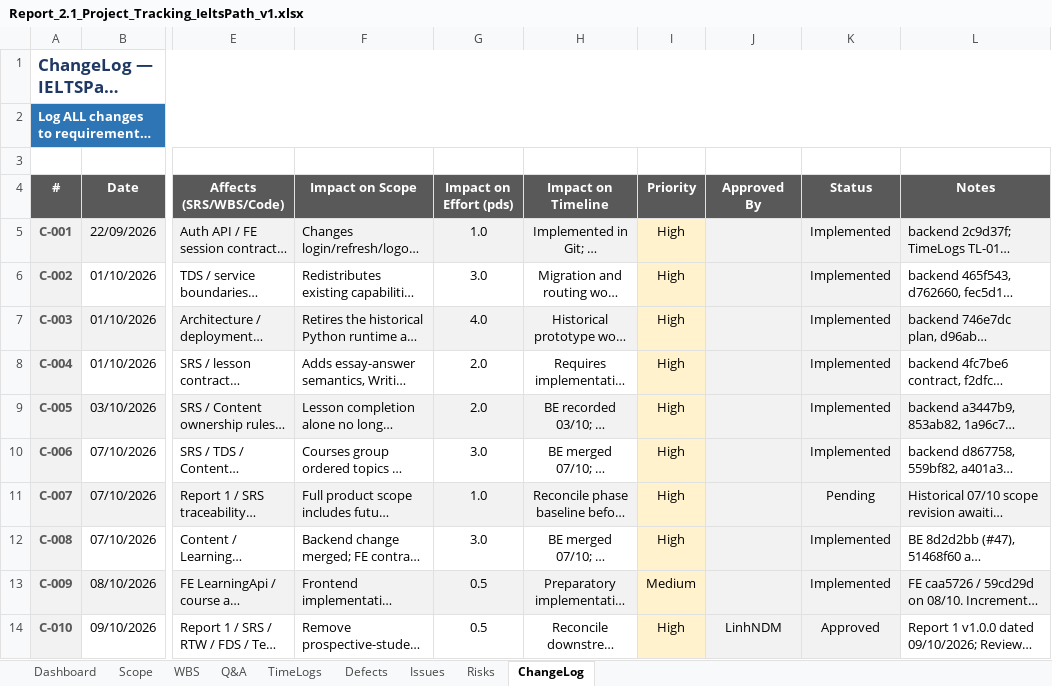
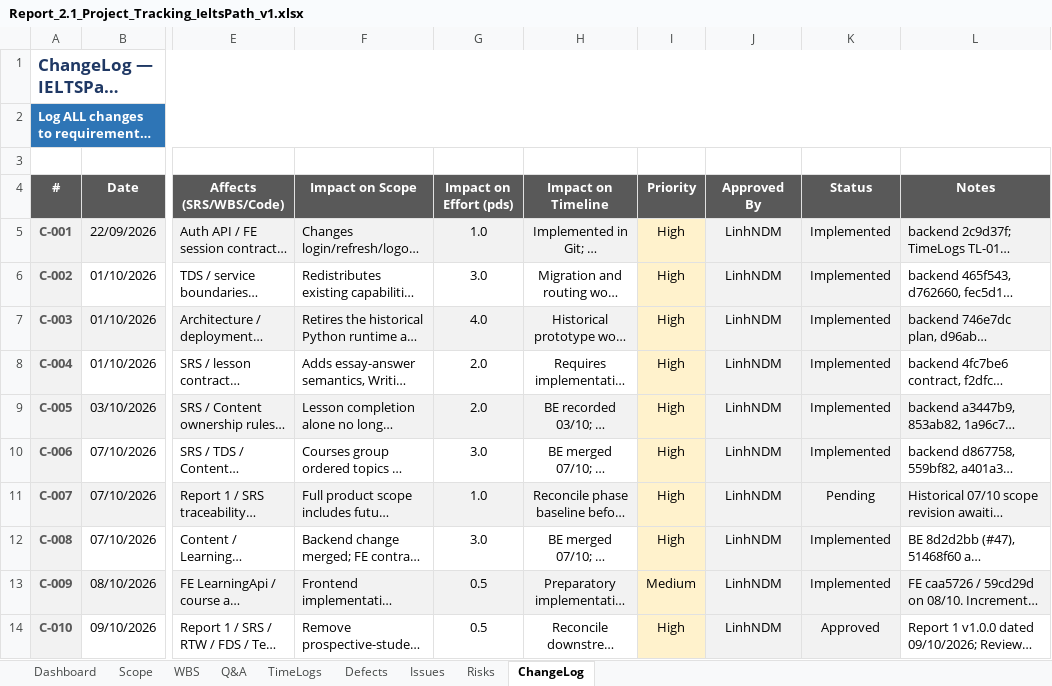
Before and after one commit to IeltsPath-Platform/backend, an Excel workbook: capstone-docs/rp_2.1_project-tracking/Report_2.1_Project_Tracking_IeltsPath_v1.xlsx, sheet ChangeLog, drawn as a sheet; only a part is shown, gaps mark what is left out; long unchanged cells end in …; values as stored, in another font and other column widths than the file's, no borders; conditional formats not drawn; the diff names each change by its address in the sheet, - before the commit and + after, or states it on an @@ line.

```diff
--- a/capstone-docs/rp_2.1_project-tracking/Report_2.1_Project_Tracking_IeltsPath_v1.xlsx (sheet ChangeLog)
+++ b/capstone-docs/rp_2.1_project-tracking/Report_2.1_Project_Tracking_IeltsPath_v1.xlsx (sheet ChangeLog)
-J5:J13 (Approved By): (empty)
+J5:J13 (Approved By): LinhNDM
```
Also changed, not shown: sheet WBS, sheet Scope, sheet Dashboard, sheet Q&A.
